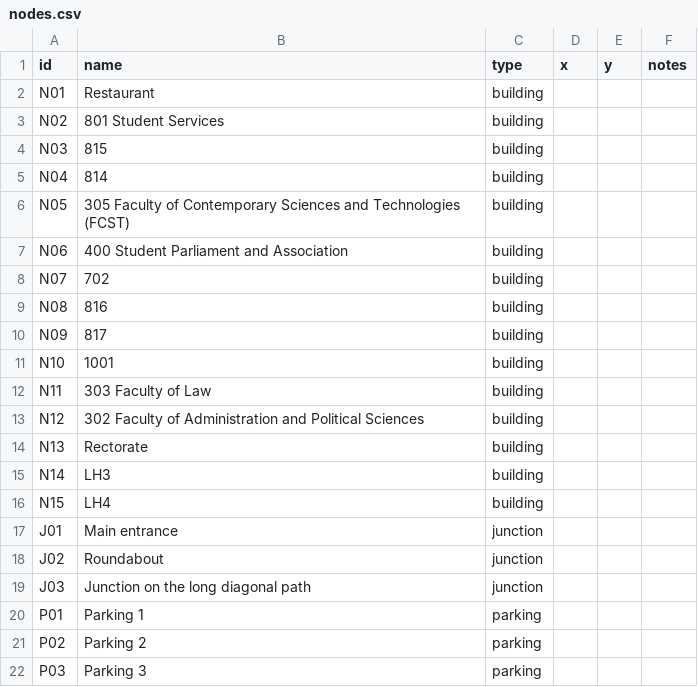
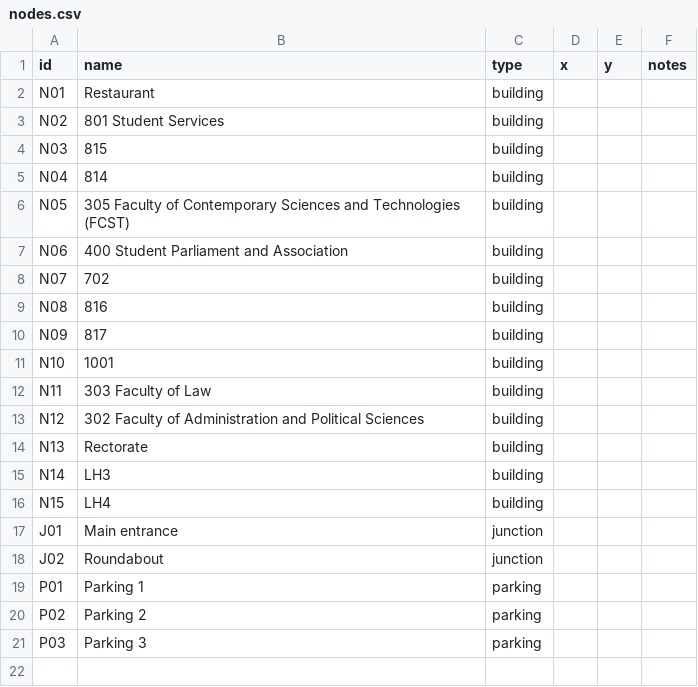
Before and after one commit to blendafazliji/seeu-campus-route-finder, a CSV file: nodes.csv, drawn as a sheet; the diff names each change by its address in the sheet, - before the commit and + after, or states it on an @@ line.

Commit message:
Fix formatting issues in nodes.csv

```diff
--- a/nodes.csv
+++ b/nodes.csv
-row 19: J03 | Junction on the long diagonal path | junction
```
